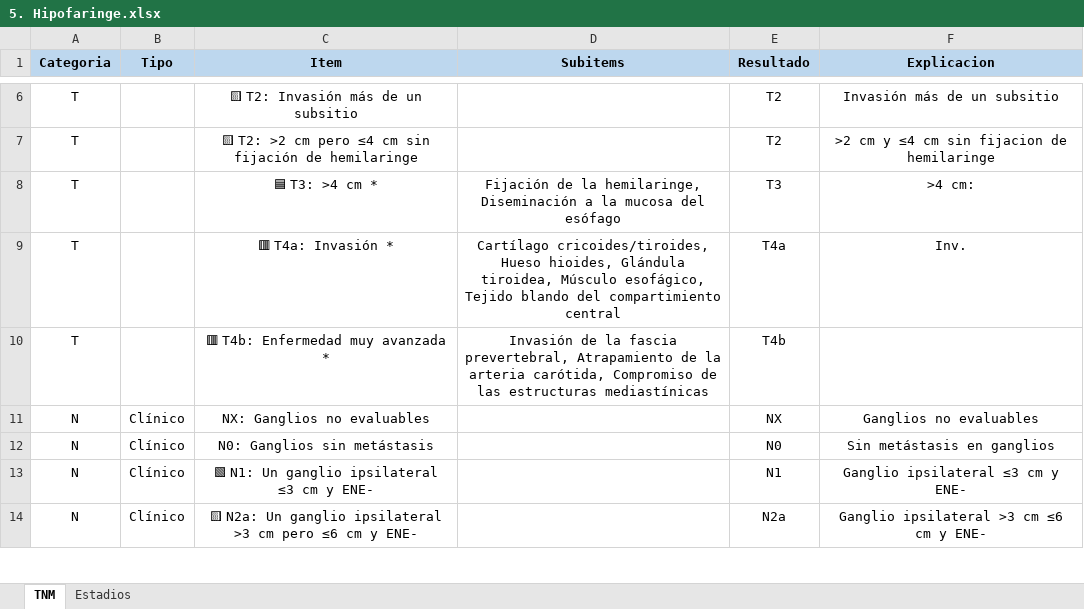
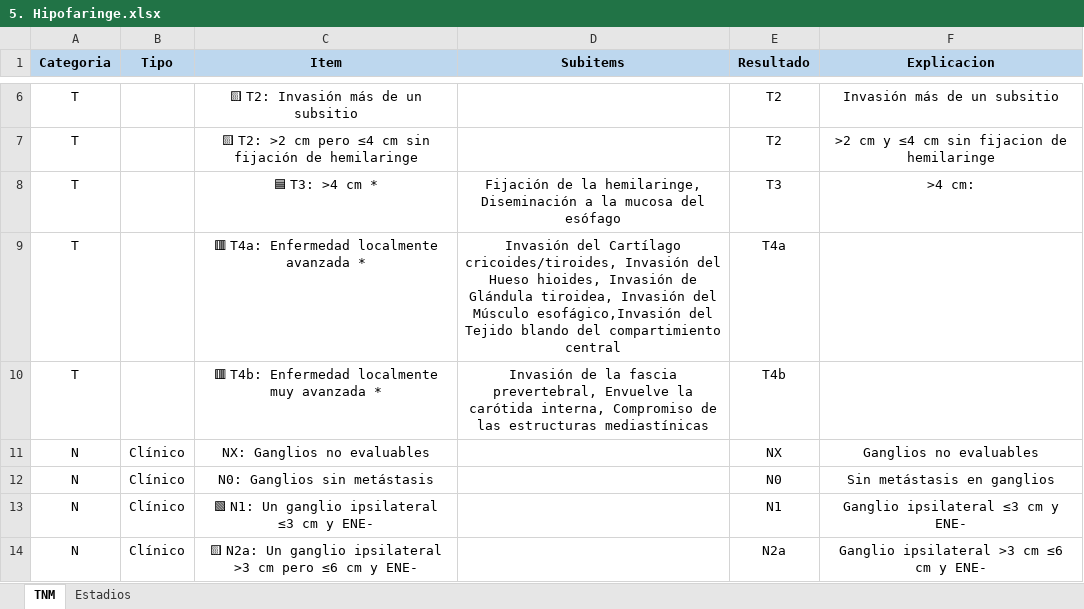
Before and after one commit to ivanmr200/clasificador-tnm-cabeza-cuello, an Excel workbook: tumores/5. Hipofaringe.xlsx, sheet TNM, drawn as a sheet; only a part is shown, gaps mark what is left out; values as stored, in another font and other column widths than the file's, no borders; the diff names each change by its address in the sheet, - before the commit and + after, or states it on an @@ line.

```diff
--- a/tumores/5. Hipofaringe.xlsx (sheet TNM)
+++ b/tumores/5. Hipofaringe.xlsx (sheet TNM)
-C9 (Item): 🟥 T4a: Invasión *
+C9 (Item): 🟥 T4a: Enfermedad localmente avanzada *
-D9 (Subitems): Cartílago cricoides/tiroides, Hueso hioides, Glándula tiroidea, Músculo esofágico, Tejido blando…
+D9 (Subitems): Invasión del Cartílago cricoides/tiroides, Invasión del Hueso hioides, Invasión de Glándula tiroidea, Invasión del Músculo esofágico,Invasión del Tejido blando…
-F9 (Explicacion): Inv.
+F9 (Explicacion): (empty)
-C10 (Item): 🟥 T4b: Enfermedad muy avanzada *
+C10 (Item): 🟥 T4b: Enfermedad localmente muy avanzada *
-D10 (Subitems): …fascia prevertebral, Atrapamiento de la arteria carótida, Compromiso de…
+D10 (Subitems): …fascia prevertebral, Envuelve la carótida interna, Compromiso de…
```
Also changed, not shown: tumores/6. Laringe.xlsx, tumores/7. Glándulas salivales.xlsx, 1 other file.
